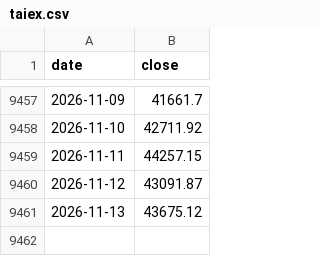
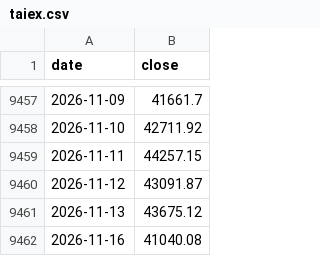
Before and after one commit to higumalu/taiex-pulse, a CSV file: taiex.csv, drawn as a sheet; only a part is shown, gaps mark what is left out.

```diff
--- a/taiex.csv
+++ b/taiex.csv
@@ -9461 +9461,2 @@ date,close
 2026-11-13,43675.12
+2026-11-16,41040.08
```
Also changed, not shown: taifex_net_oi.csv, tpex_daily.csv, 3 other files.
